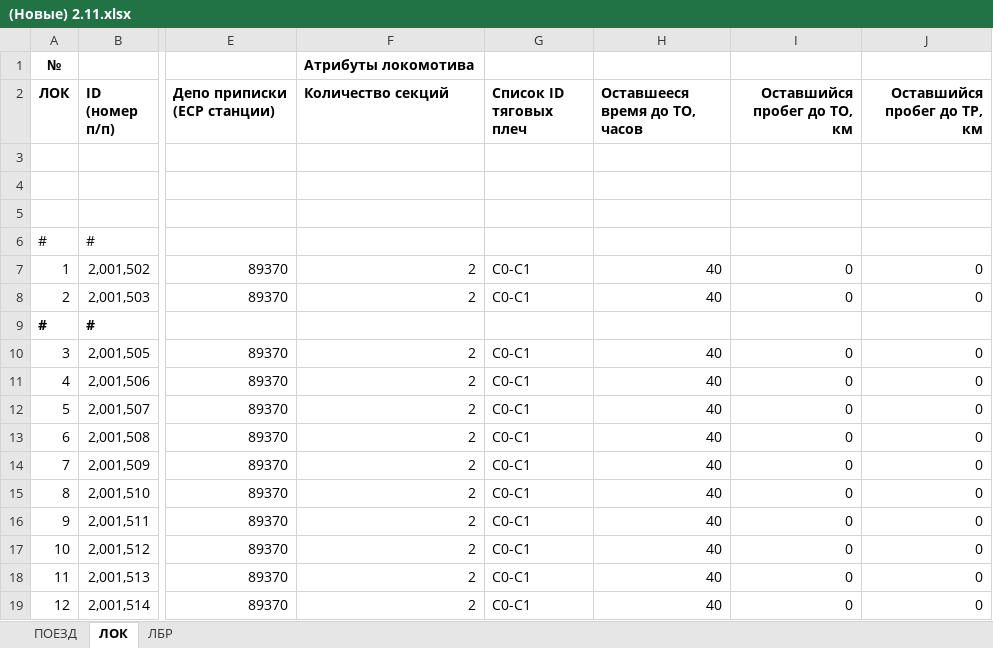
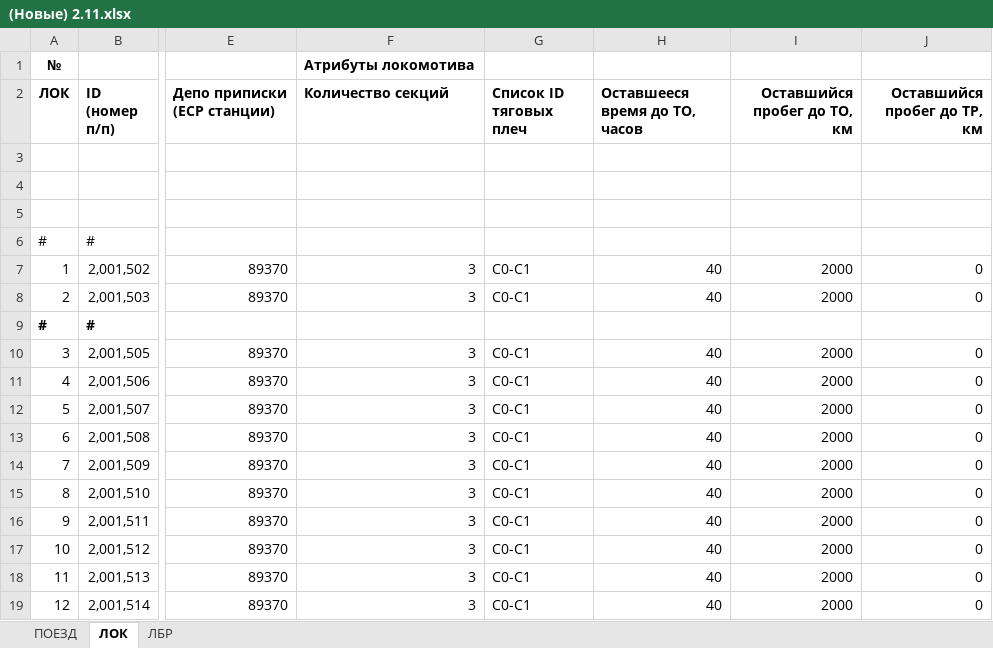
Before and after one commit to SoNicKKK/Planner, an Excel workbook: input/(Новые) 2.11.xlsx, sheet ЛОК, drawn as a sheet; only a part is shown, gaps mark what is left out; values as stored, in another font and other column widths than the file's, no borders; the diff covers the shown part only; the diff names each change by its address in the sheet, - before the commit and + after, or states it on an @@ line.

Commit message:
Данные для модельного сценария

```diff
--- a/input/(Новые) 2.11.xlsx (sheet ЛОК)
+++ b/input/(Новые) 2.11.xlsx (sheet ЛОК)
-F7:F8 (Количество секций): 2
+F7:F8 (Количество секций): 3
-I7:I8 (Оставшийся пробег до ТО, км): 0
+I7:I8 (Оставшийся пробег до ТО, км): 2000
-F10:F19 (Количество секций): 2
+F10:F19 (Количество секций): 3
-I10:I19 (Оставшийся пробег до ТО, км): 0
+I10:I19 (Оставшийся пробег до ТО, км): 2000
```
Also changed, not shown: 4 added rows and 331 edited cells elsewhere in this sheet, sheet ЛБР, formulas that keep their value.
